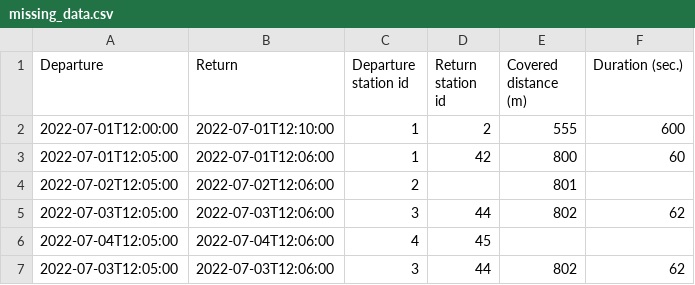
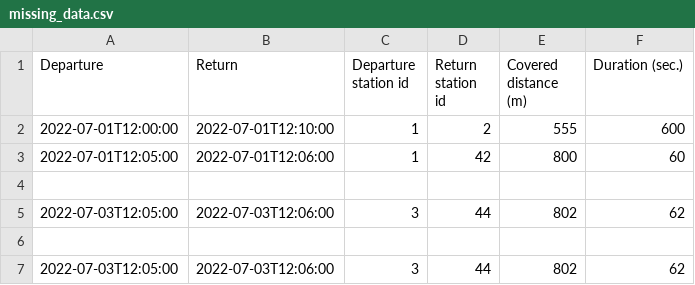
Before and after one commit to alkarpa/bike_app, a CSV file: csv_reader/test_data/missing_data.csv, drawn as a sheet.

Commit message:
Update csv test data for missing lines

```diff
--- a/csv_reader/test_data/missing_data.csv
+++ b/csv_reader/test_data/missing_data.csv
@@ -3,5 +3,5 @@ Departure,Return,Departure station id,Return station id,Covered distance (m),Dur
 2022-07-01T12:05:00,2022-07-01T12:06:00,1,42,800,60
-2022-07-02T12:05:00,2022-07-02T12:06:00,2,,801,
+
 2022-07-03T12:05:00,2022-07-03T12:06:00,3,44,802,62
-2022-07-04T12:05:00,2022-07-04T12:06:00,4,45,,
+,
 2022-07-03T12:05:00,2022-07-03T12:06:00,3,44,802,62
```
